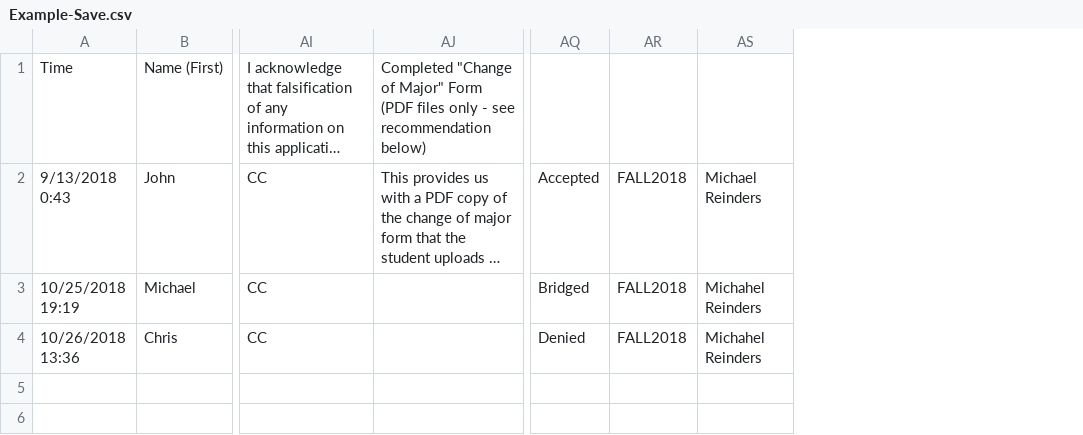
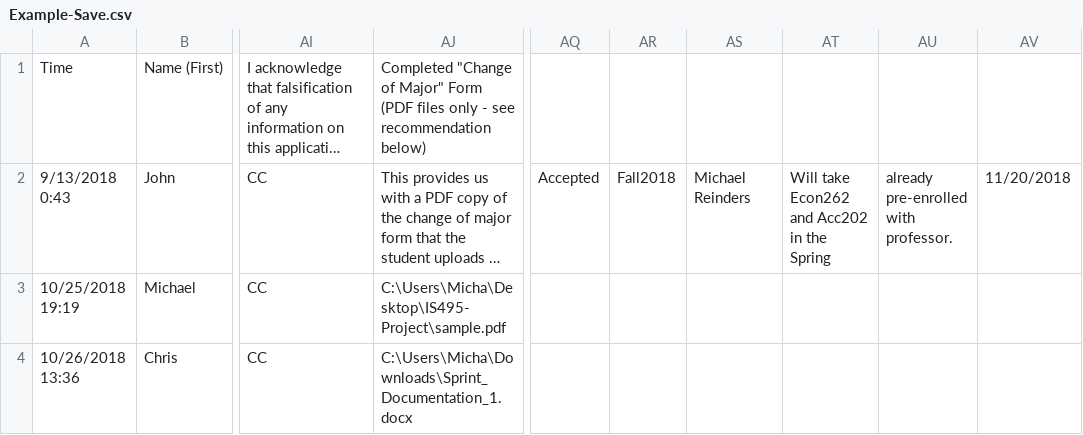
Before and after one commit to mreinders13/IS495-Project, a CSV file: Example-Save.csv, drawn as a sheet; only a part is shown, gaps mark what is left out; long unchanged cells end in …; removed rows and columns are numbered as before the commit, all else as after; the diff names each change by its address in the sheet, - before the commit and + after, or states it on an @@ line.

Commit message:
Added AdvisorNotes and DecisionTimeStamp variables to the save function.

```diff
--- a/Example-Save.csv
+++ b/Example-Save.csv
-column AR, rows 2-4: all FALL2018
+column AR, row 2: Fall2018
+column AT, row 2: Will take Econ262 and Acc202 in the Spring
+column AU, row 2: already pre-enrolled with professor.
+column AV, row 2: 11/20/2018
-AJ3: (empty)
+AJ3: C:\Users\Micha\Desktop\IS495-Project\sample.pdf
-AQ3: Bridged
+AQ3: (empty)
-AS3:AS4: Michahel Reinders
+AS3:AS4: (empty)
-AJ4: (empty)
+AJ4: C:\Users\Micha\Downloads\Sprint_Documentation_1.docx
-AQ4: Denied
+AQ4: (empty)
```
Also changed, not shown: 1 other file.
